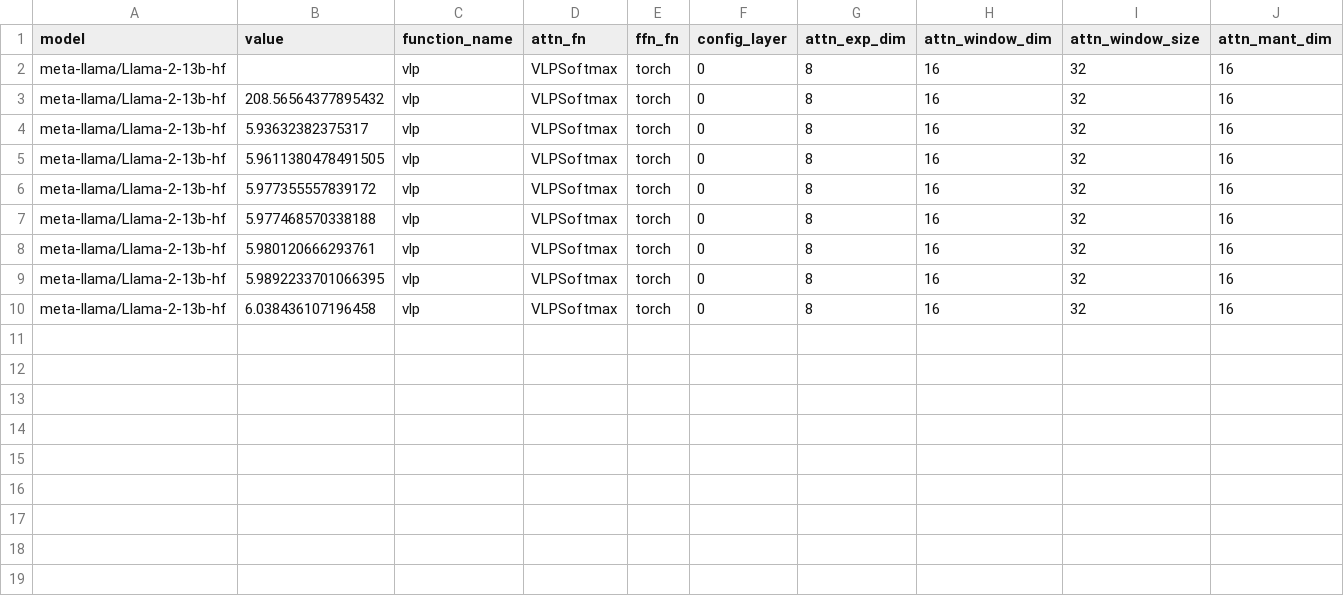
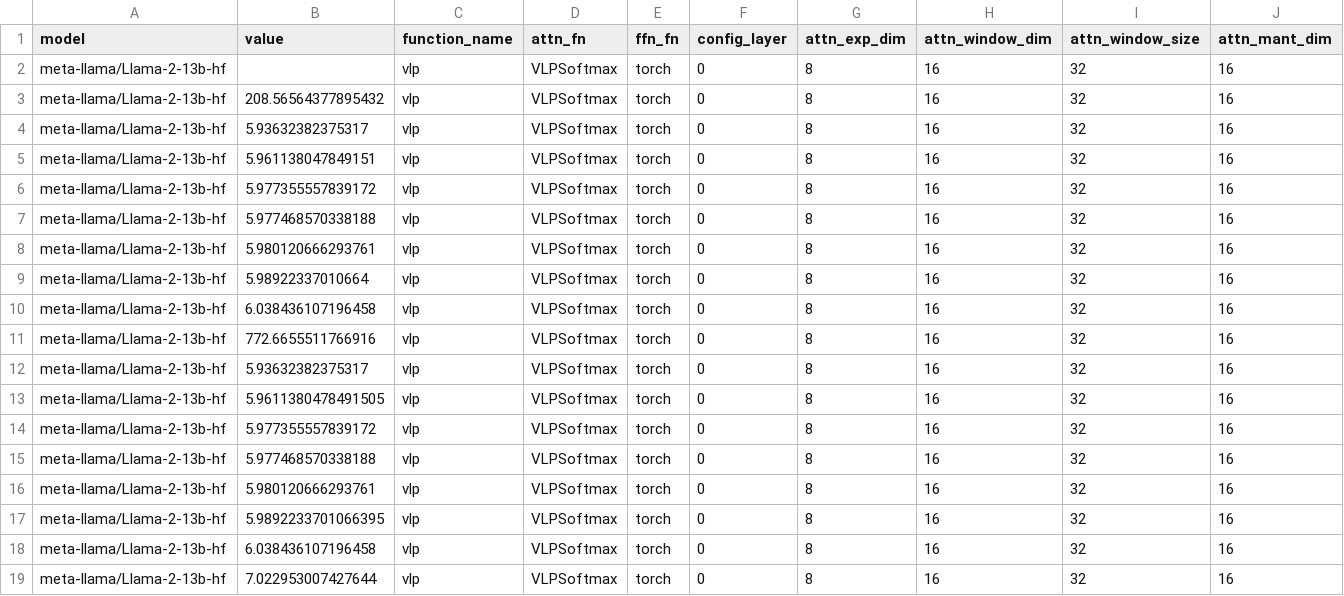
Before and after one commit to UnaryLab/mugi_profiling, a CSV file: output/csv/meta-llama/llama-2-13b-hf/vlp_softmax_layers_llama_2_13b/1/metric.csv, drawn as a sheet; only a part is shown; rows hold the shown columns only; the diff names each change by its address in the sheet, - before the commit and + after, or states it on an @@ line.

```diff
--- a/output/csv/meta-llama/llama-2-13b-hf/vlp_softmax_layers_llama_2_13b/1/metric.csv
+++ b/output/csv/meta-llama/llama-2-13b-hf/vlp_softmax_layers_llama_2_13b/1/metric.csv
-B5 (value): 5.9611380478491505
+B5 (value): 5.961138047849151
-B9 (value): 5.9892233701066395
+B9 (value): 5.98922337010664
+row 11: meta-llama/Llama-2-13b-hf | 772.6655511766916 | vlp | VLPSoftmax | torch | 0 | 8 | 16 | 32 | 16
+row 12: meta-llama/Llama-2-13b-hf | 5.93632382375317 | vlp | VLPSoftmax | torch | 0 | 8 | 16 | 32 | 16
+row 13: meta-llama/Llama-2-13b-hf | 5.9611380478491505 | vlp | VLPSoftmax | torch | 0 | 8 | 16 | 32 | 16
+row 14: meta-llama/Llama-2-13b-hf | 5.977355557839172 | vlp | VLPSoftmax | torch | 0 | 8 | 16 | 32 | 16
+row 15: meta-llama/Llama-2-13b-hf | 5.977468570338188 | vlp | VLPSoftmax | torch | 0 | 8 | 16 | 32 | 16
+row 16: meta-llama/Llama-2-13b-hf | 5.980120666293761 | vlp | VLPSoftmax | torch | 0 | 8 | 16 | 32 | 16
+row 17: meta-llama/Llama-2-13b-hf | 5.9892233701066395 | vlp | VLPSoftmax | torch | 0 | 8 | 16 | 32 | 16
+row 18: meta-llama/Llama-2-13b-hf | 6.038436107196458 | vlp | VLPSoftmax | torch | 0 | 8 | 16 | 32 | 16
+row 19: meta-llama/Llama-2-13b-hf | 7.022953007427644 | vlp | VLPSoftmax | torch | 0 | 8 | 16 | 32 | 16
```
Also changed, not shown: 2 other files.
